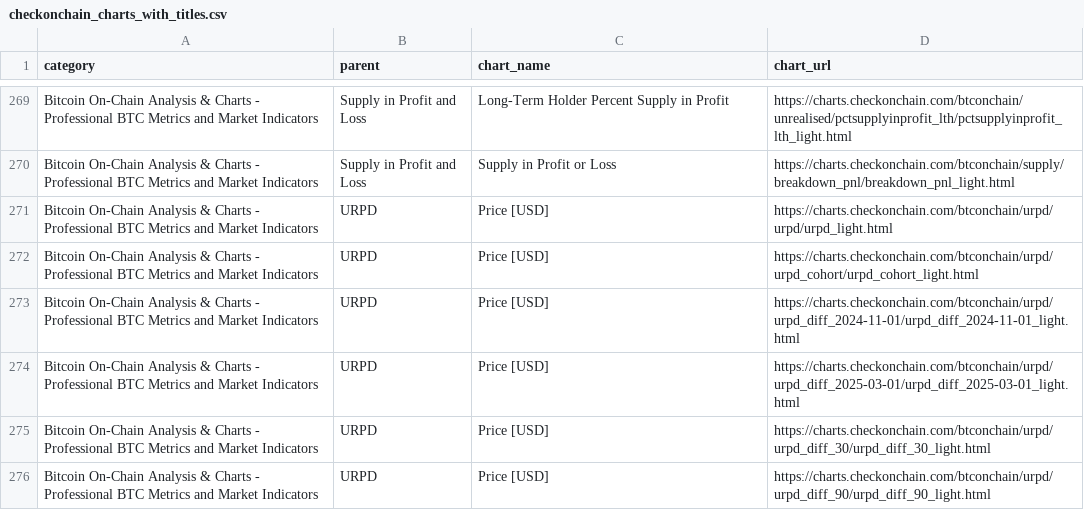
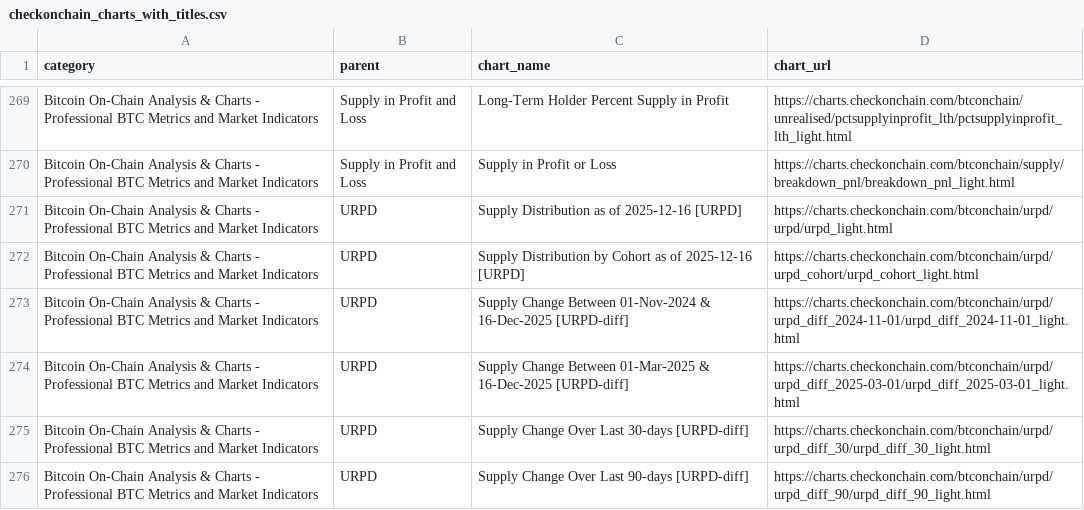
Before and after one commit to checkonchainweb/checkonchain-chart-search, a CSV file: checkonchain_charts_with_titles.csv, drawn as a sheet; only a part is shown, gaps mark what is left out; the diff covers the shown part only.

```diff
--- a/checkonchain_charts_with_titles.csv
+++ b/checkonchain_charts_with_titles.csv
@@ -270,7 +270,7 @@ Bitcoin On-Chain Analysis & Charts - Professional BTC Metrics and Market Indicat
 Bitcoin On-Chain Analysis & Charts - Professional BTC Metrics and Market Indicators,Supply in Profit and Loss,Supply in Profit or Loss,https://charts.checkonchain.com/btconchain/supply/breakdown_pnl/breakdown_pnl_light.html
-Bitcoin On-Chain Analysis & Charts - Professional BTC Metrics and Market Indicators,URPD,Price [USD],https://charts.checkonchain.com/btconchain/urpd/urpd/urpd_light.html
-Bitcoin On-Chain Analysis & Charts - Professional BTC Metrics and Market Indicators,URPD,Price [USD],https://charts.checkonchain.com/btconchain/urpd/urpd_cohort/urpd_cohort_light.html
-Bitcoin On-Chain Analysis & Charts - Professional BTC Metrics and Market Indicators,URPD,Price [USD],https://charts.checkonchain.com/btconchain/urpd/urpd_diff_2024-11-01/urpd_diff_2024-11-01_light.html
-Bitcoin On-Chain Analysis & Charts - Professional BTC Metrics and Market Indicators,URPD,Price [USD],https://charts.checkonchain.com/btconchain/urpd/urpd_diff_2025-03-01/urpd_diff_2025-03-01_light.html
-Bitcoin On-Chain Analysis & Charts - Professional BTC Metrics and Market Indicators,URPD,Price [USD],https://charts.checkonchain.com/btconchain/urpd/urpd_diff_30/urpd_diff_30_light.html
-Bitcoin On-Chain Analysis & Charts - Professional BTC Metrics and Market Indicators,URPD,Price [USD],https://charts.checkonchain.com/btconchain/urpd/urpd_diff_90/urpd_diff_90_light.html
+Bitcoin On-Chain Analysis & Charts - Professional BTC Metrics and Market Indicators,URPD,Supply Distribution as of 2025-12-16 [URPD],https://charts.checkonchain.com/btconchain/urpd/urpd/urpd_light.html
+Bitcoin On-Chain Analysis & Charts - Professional BTC Metrics and Market Indicators,URPD,Supply Distribution by Cohort as of 2025-12-16 [URPD],https://charts.checkonchain.com/btconchain/urpd/urpd_cohort/urpd_cohort_light.html
+Bitcoin On-Chain Analysis & Charts - Professional BTC Metrics and Market Indicators,URPD,Supply Change Between 01-Nov-2024 & 16-Dec-2025 [URPD-diff],https://charts.checkonchain.com/btconchain/urpd/urpd_diff_2024-11-01/urpd_diff_2024-11-01_light.html
+Bitcoin On-Chain Analysis & Charts - Professional BTC Metrics and Market Indicators,URPD,Supply Change Between 01-Mar-2025 & 16-Dec-2025 [URPD-diff],https://charts.checkonchain.com/btconchain/urpd/urpd_diff_2025-03-01/urpd_diff_2025-03-01_light.html
+Bitcoin On-Chain Analysis & Charts - Professional BTC Metrics and Market Indicators,URPD,Supply Change Over Last 30-days [URPD-diff],https://charts.checkonchain.com/btconchain/urpd/urpd_diff_30/urpd_diff_30_light.html
+Bitcoin On-Chain Analysis & Charts - Professional BTC Metrics and Market Indicators,URPD,Supply Change Over Last 90-days [URPD-diff],https://charts.checkonchain.com/btconchain/urpd/urpd_diff_90/urpd_diff_90_light.html
```
Also changed, not shown: 83 edited cells elsewhere in this file, 1 other file.
